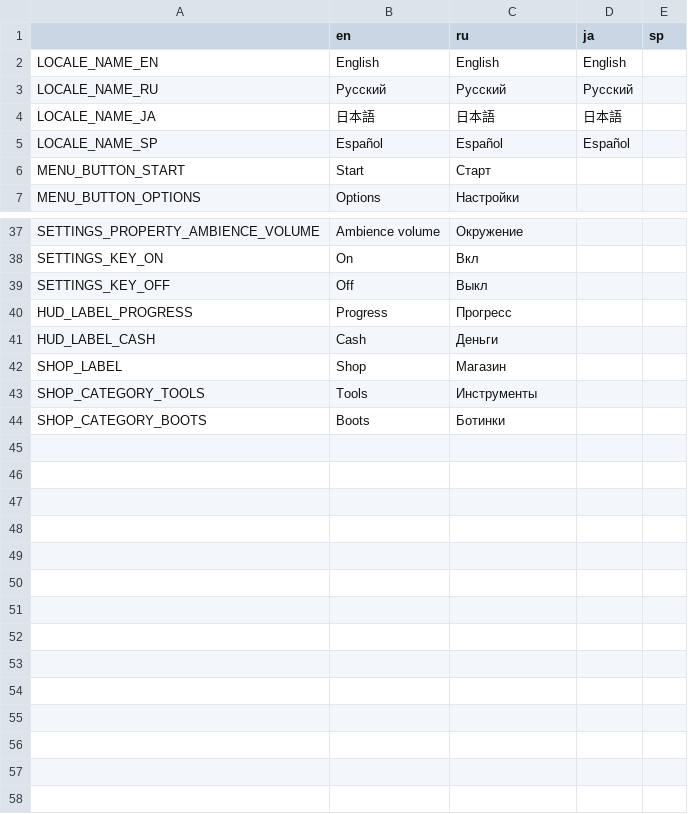
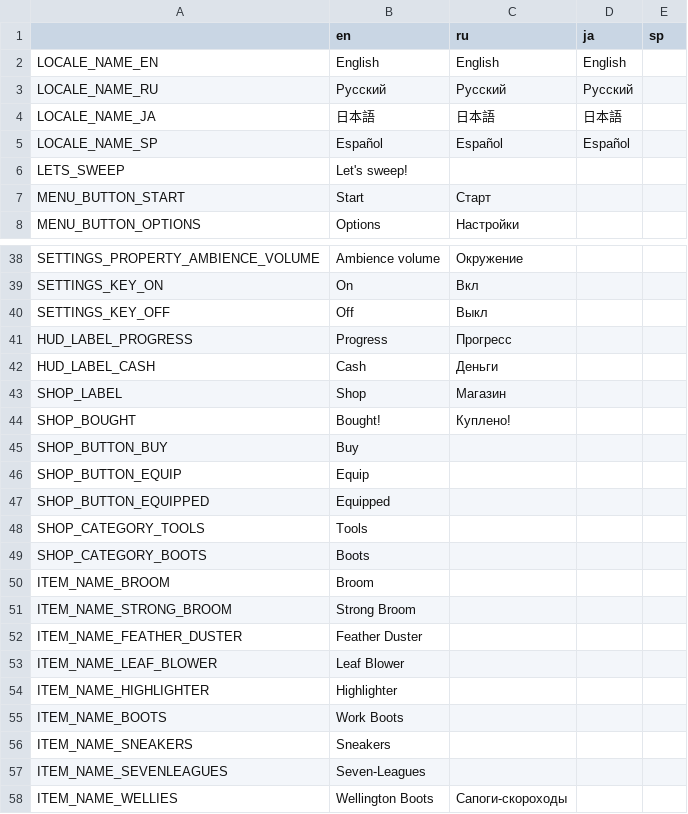
Before and after one commit to Aeterasu/akisouji, a CSV file: project/assets/localization/akisouji_localization_data.csv, drawn as a sheet; only a part is shown, gaps mark what is left out.

Commit message:
Shop screen base

```diff
--- a/project/assets/localization/akisouji_localization_data.csv
+++ b/project/assets/localization/akisouji_localization_data.csv
@@ -5,2 +5,3 @@ LOCALE_NAME_JA,日本語,日本語,日本語,
 LOCALE_NAME_SP,Español,Español,Español,
+LETS_SWEEP,Let's sweep!,,,
 MENU_BUTTON_START,Start,Старт,,
@@ -42,3 +43,16 @@ HUD_LABEL_CASH,Cash,Деньги,,
 SHOP_LABEL,Shop,Магазин,,
-SHOP_CATEGORY_TOOLS,Tools,Инструменты,,
-SHOP_CATEGORY_BOOTS,Boots,Ботинки,,
+SHOP_BOUGHT,Bought!,Куплено!,,
+SHOP_BUTTON_BUY,Buy,,,
+SHOP_BUTTON_EQUIP,Equip,,,
+SHOP_BUTTON_EQUIPPED,Equipped,,,
+SHOP_CATEGORY_TOOLS,Tools,,,
+SHOP_CATEGORY_BOOTS,Boots,,,
+ITEM_NAME_BROOM,Broom,,,
+ITEM_NAME_STRONG_BROOM,Strong Broom,,,
+ITEM_NAME_FEATHER_DUSTER,Feather Duster,,,
+ITEM_NAME_LEAF_BLOWER,Leaf Blower,,,
+ITEM_NAME_HIGHLIGHTER,Highlighter,,,
+ITEM_NAME_BOOTS,Work Boots,,,
+ITEM_NAME_SNEAKERS,Sneakers,,,
+ITEM_NAME_SEVENLEAGUES,Seven-Leagues,,,
+ITEM_NAME_WELLIES,Wellington Boots,Сапоги-скороходы,,
```
Also changed, not shown: 48 other files.
